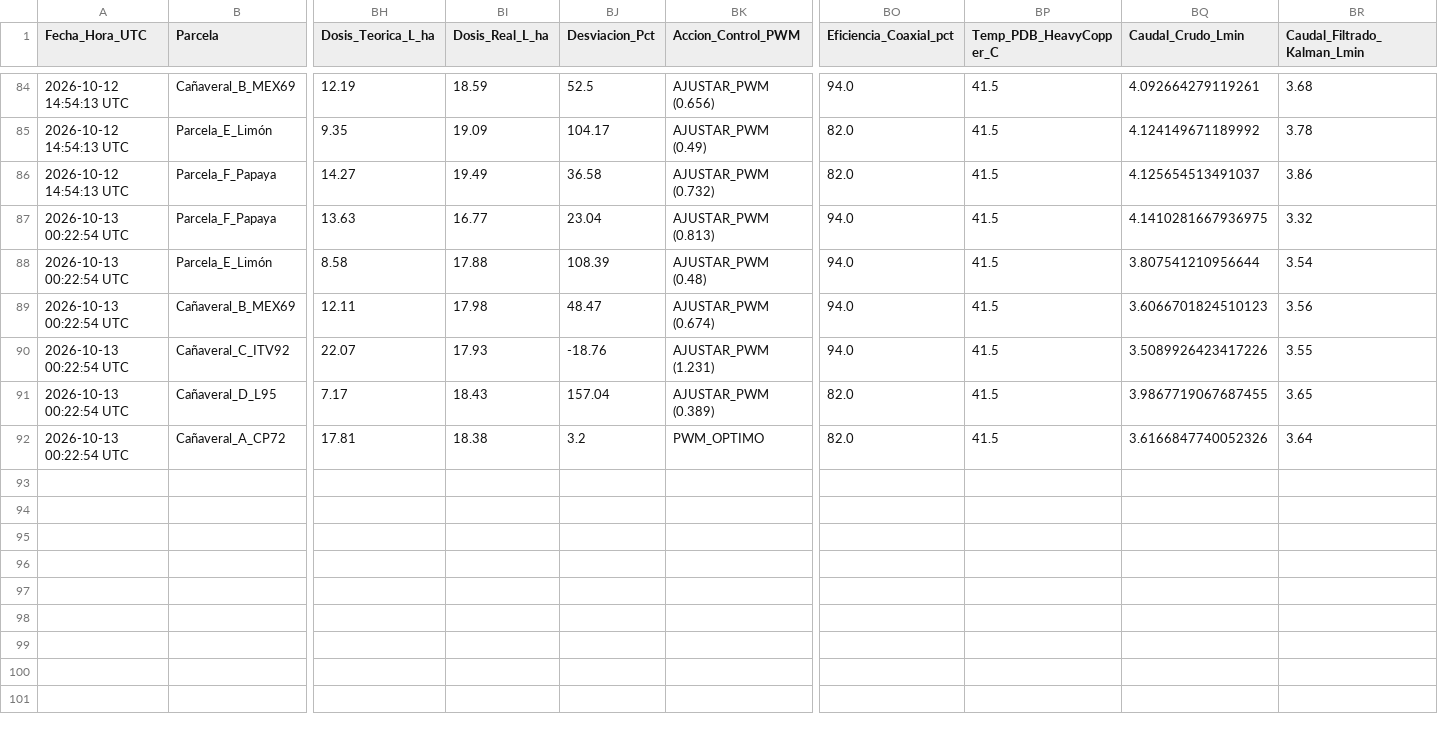
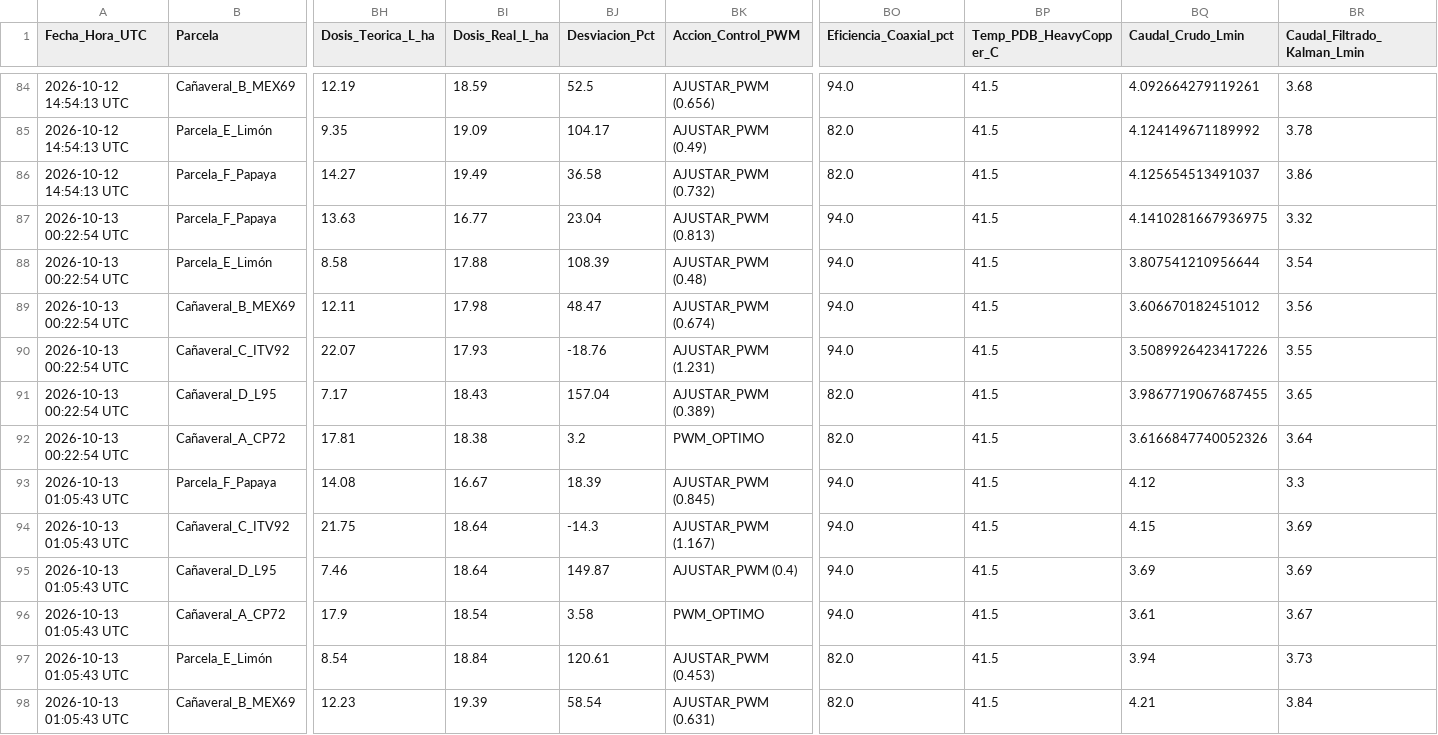
Before and after one commit to Weldimer/Prototipo-Dron-Agricola-Perlaco, a CSV file: simulation/historical_learning_log.csv, drawn as a sheet; only a part is shown, gaps mark what is left out; rows hold the shown columns only; the diff names each change by its address in the sheet, - before the commit and + after, or states it on an @@ line.

```diff
--- a/simulation/historical_learning_log.csv
+++ b/simulation/historical_learning_log.csv
-BQ89 (Caudal_Crudo_Lmin): 3.6066701824510123
+BQ89 (Caudal_Crudo_Lmin): 3.606670182451012
+row 93: 2026-10-13 01:05:43 UTC | Parcela_F_Papaya | 14.08 | 16.67 | 18.39 | AJUSTAR_PWM (0.845) | 94.0 | 41.5 | 4.12 | 3.3
+row 94: 2026-10-13 01:05:43 UTC | Cañaveral_C_ITV92 | 21.75 | 18.64 | -14.3 | AJUSTAR_PWM (1.167) | 94.0 | 41.5 | 4.15 | 3.69
+row 95: 2026-10-13 01:05:43 UTC | Cañaveral_D_L95 | 7.46 | 18.64 | 149.87 | AJUSTAR_PWM (0.4) | 94.0 | 41.5 | 3.69 | 3.69
+row 96: 2026-10-13 01:05:43 UTC | Cañaveral_A_CP72 | 17.9 | 18.54 | 3.58 | PWM_OPTIMO | 94.0 | 41.5 | 3.61 | 3.67
+row 97: 2026-10-13 01:05:43 UTC | Parcela_E_Limón | 8.54 | 18.84 | 120.61 | AJUSTAR_PWM (0.453) | 82.0 | 41.5 | 3.94 | 3.73
+row 98: 2026-10-13 01:05:43 UTC | Cañaveral_B_MEX69 | 12.23 | 19.39 | 58.54 | AJUSTAR_PWM (0.631) | 82.0 | 41.5 | 4.21 | 3.84
```
Also changed, not shown: 5 other files.
